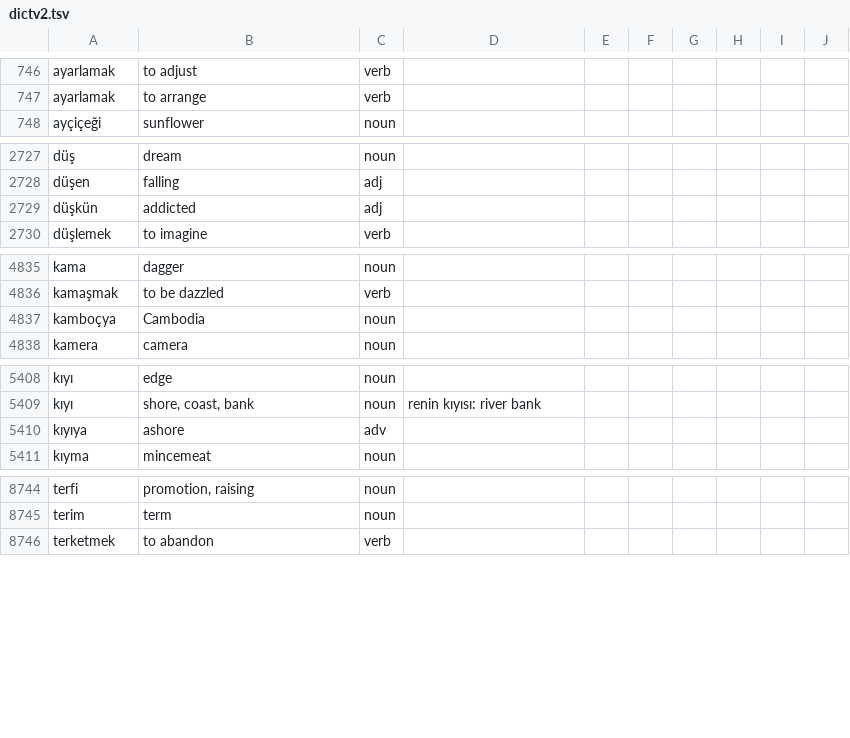
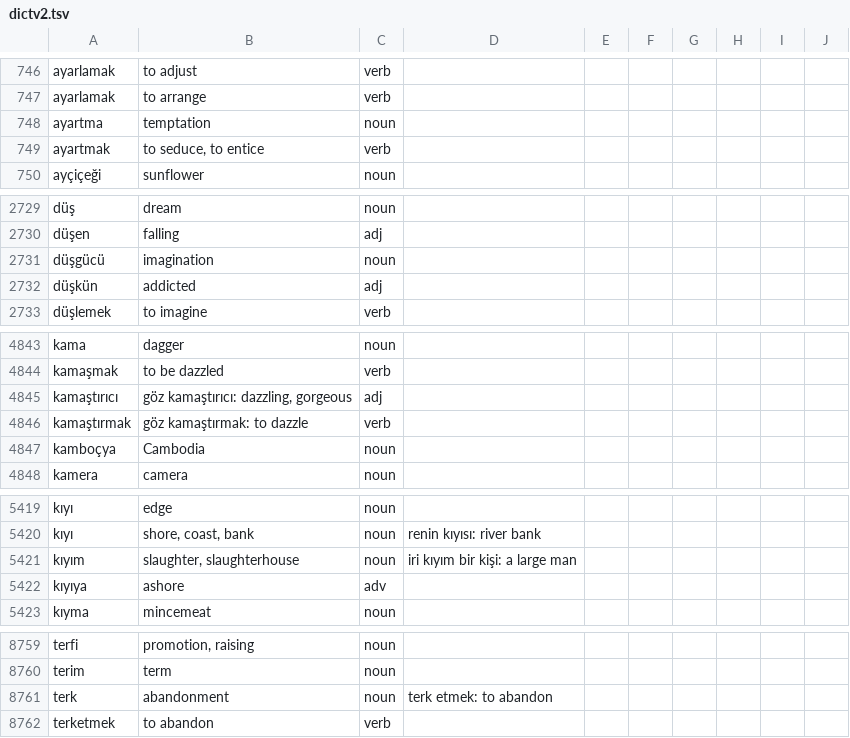
Before and after one commit to baloghe/tr_en_dictionary, a TSV file: input/dictv2.tsv, drawn as a sheet; only a part is shown, gaps mark what is left out; the diff covers the shown part only.

Commit message:
new entries

```diff
--- a/input/dictv2.tsv
+++ b/input/dictv2.tsv
@@ -747,2 +747,4 @@ ayarlamak	to adjust	verb
 ayarlamak	to arrange	verb
+ayartma	temptation	noun
+ayartmak	to seduce, to entice	verb
 ayçiçeği	sunflower	noun
@@ -2728,2 +2730,3 @@ düş	dream	noun
 düşen	falling	adj
+düşgücü	imagination	noun
 düşkün	addicted	adj
@@ -4836,2 +4844,4 @@ kama	dagger	noun
 kamaşmak	to be dazzled	verb
+kamaştırıcı	göz kamaştırıcı: dazzling, gorgeous	adj
+kamaştırmak	göz kamaştırmak: to dazzle	verb
 kamboçya	Cambodia	noun
@@ -5409,2 +5420,3 @@ kıyı	edge	noun
 kıyı	shore, coast, bank	noun	renin kıyısı: river bank
+kıyım	slaughter, slaughterhouse	noun	iri kıyım bir kişi: a large man
 kıyıya	ashore	adv
@@ -8745,2 +8760,3 @@ terfi	promotion, raising	noun
 terim	term	noun
+terk	abandonment	noun	terk etmek: to abandon
 terketmek	to abandon	verb
```
Also changed, not shown: 9 added rows and 10 edited cells elsewhere in this file.
